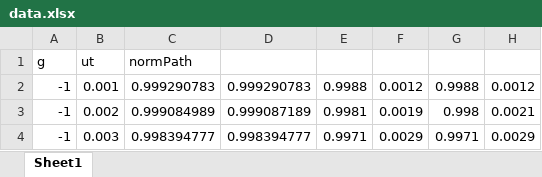
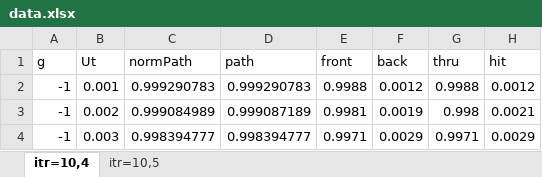
Before and after one commit to DamageControl007/Study-of-Emulsion-scattering, an Excel workbook: files/data.xlsx, sheet itr=10,4, drawn as a sheet; only a part is shown; values as stored, in another font and other column widths than the file's, no borders; the diff names each change by its address in the sheet, - before the commit and + after, or states it on an @@ line.

```diff
--- a/files/data.xlsx (sheet itr=10,4)
+++ b/files/data.xlsx (sheet itr=10,4)
-sheet tab: Sheet1
+sheet tab: itr=10,4
+sheet tab: itr=10,5
-B1: ut
+B1: Ut
-D1: (empty)
+D1: path
-E1: (empty)
+E1: front
-F1: (empty)
+F1: back
-G1: (empty)
+G1: thru
-H1: (empty)
+H1: hit
```
